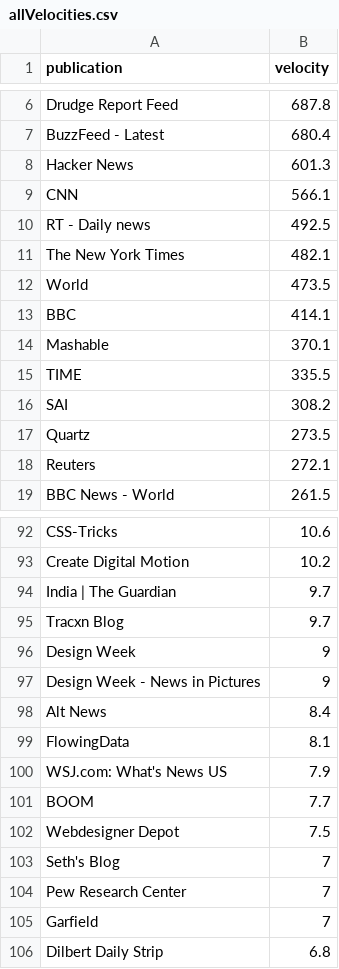
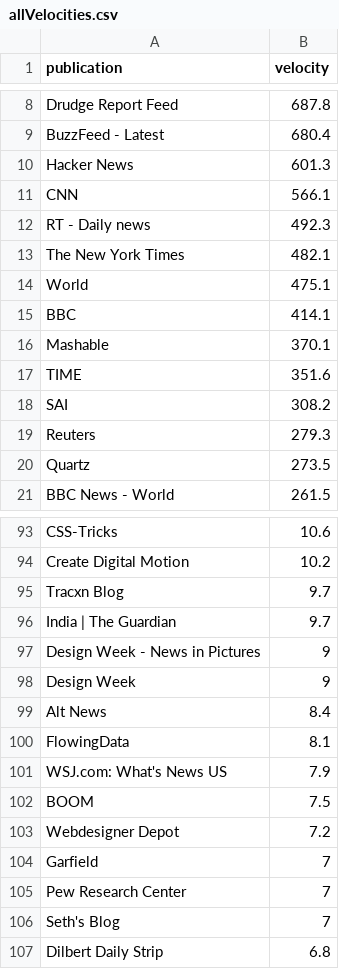
Before and after one commit to kshivanku/th_objective, a CSV file: public/allVelocities.csv, drawn as a sheet; only a part is shown, gaps mark what is left out; the diff covers the shown part only.

```diff
--- a/public/allVelocities.csv
+++ b/public/allVelocities.csv
@@ -9,11 +11,11 @@
 "CNN",566.1
-"RT - Daily news",492.5
+"RT - Daily news",492.3
 "The New York Times",482.1
-"World",473.5
+"World",475.1
 "BBC",414.1
 "Mashable",370.1
-"TIME",335.5
+"TIME",351.6
 "SAI",308.2
+"Reuters",279.3
 "Quartz",273.5
-"Reuters",272.1
 "BBC News - World",261.5
@@ -93,6 +94,6 @@
 "Create Digital Motion",10.2
+"Tracxn Blog",9.7
 "India | The Guardian",9.7
-"Tracxn Blog",9.7
+"Design Week - News in Pictures",9
 "Design Week",9
-"Design Week - News in Pictures",9
 "Alt News",8.4
@@ -100,7 +101,7 @@
 "WSJ.com: What's News US",7.9
-"BOOM",7.7
-"Webdesigner Depot",7.5
+"BOOM",7.5
+"Webdesigner Depot",7.2
+"Garfield",7
+"Pew Research Center",7
 "Seth's Blog",7
-"Pew Research Center",7
-"Garfield",7
 "Dilbert Daily Strip",6.8
```
Also changed, not shown: 12 added rows, 11 removed rows, 27 moved rows and 14 edited cells elsewhere in this file, public/allVelocities_news.csv, 14 other files.
